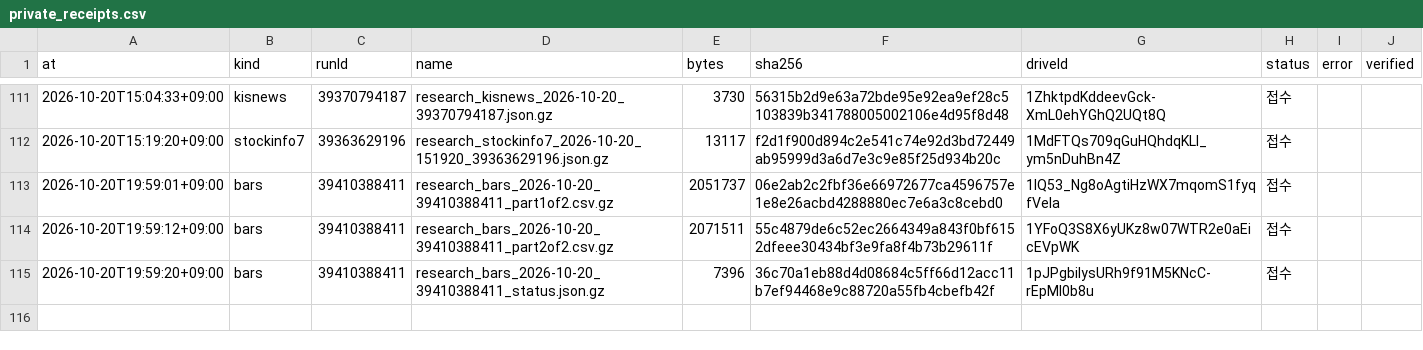
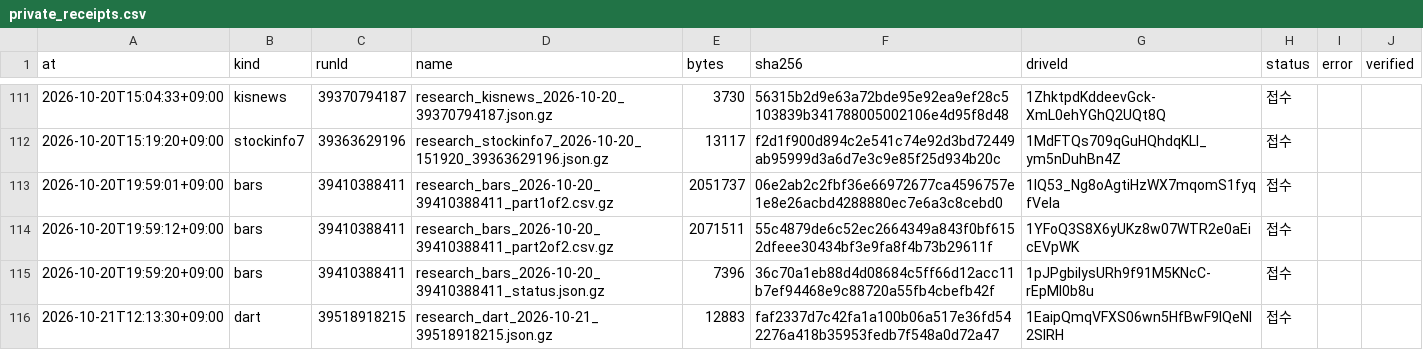
Before and after one commit to Hyeokgi/stock-omakase, a CSV file: data/research_runs/private_receipts.csv, drawn as a sheet; only a part is shown, gaps mark what is left out.

```diff
--- a/data/research_runs/private_receipts.csv
+++ b/data/research_runs/private_receipts.csv
@@ -115 +115,2 @@ at,kind,runId,name,bytes,sha256,driveId,status,error,verified
 2026-10-20T19:59:20+09:00,bars,39410388411,research_bars_2026-10-20_39410388411_status.json.gz,7396,36c70a1eb88d4d08684c5ff66d12acc11b7ef94468e9c88720a55fb4cbefb42f,1pJPgbiIysURh9f91M5KNcC-rEpMl0b8u,접수,,
+2026-10-21T12:13:30+09:00,dart,39518918215,research_dart_2026-10-21_39518918215.json.gz,12883,faf2337d7c42fa1a100b06a517e36fd542276a418b35953fedb7f548a0d72a47,1EaipQmqVFXS06wn5HfBwF9lQeNI2SIRH,접수,,
```
Also changed, not shown: data/research_runs/dart_runs.csv.
